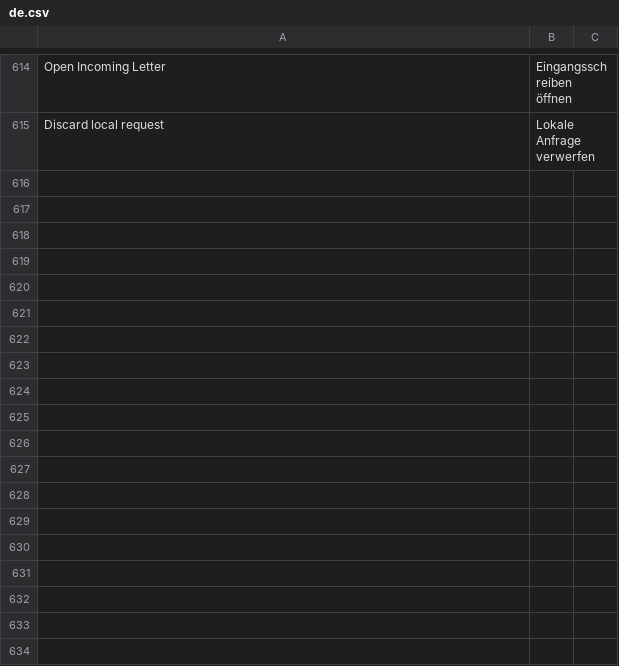
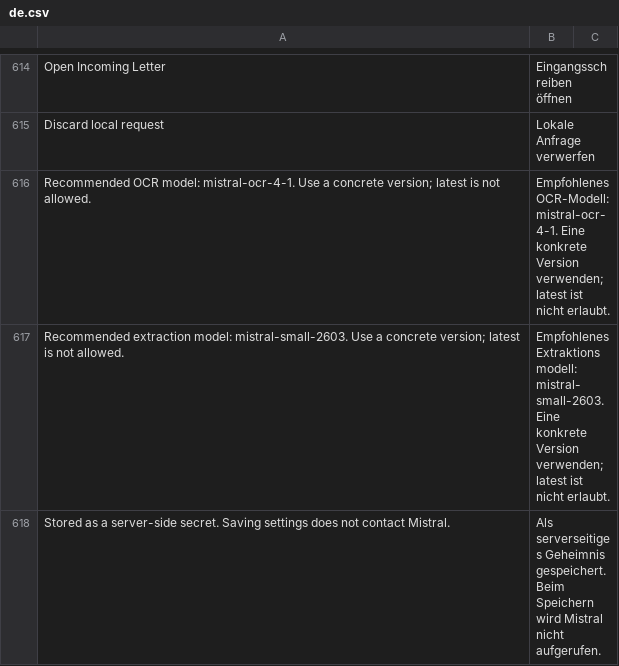
Before and after one commit to nsivtsev/kanzlei-erp, a CSV file: kanzlei_erp/translations/de.csv, drawn as a sheet; only a part is shown, gaps mark what is left out; the diff covers the shown part only.

```diff
--- a/kanzlei_erp/translations/de.csv
+++ b/kanzlei_erp/translations/de.csv
@@ -615 +615,4 @@ Open Incoming Letter,Eingangsschreiben öffnen
 Discard local request,Lokale Anfrage verwerfen
+Recommended OCR model: mistral-ocr-4-1. Use a concrete version; latest is not allowed.,Empfohlenes OCR-Modell: mistral-ocr-4-1. Eine konkrete Version verwenden; latest ist nicht erlaubt.
+Recommended extraction model: mistral-small-2603. Use a concrete version; latest is not allowed.,Empfohlenes Extraktionsmodell: mistral-small-2603. Eine konkrete Version verwenden; latest ist nicht erlaubt.
+Stored as a server-side secret. Saving settings does not contact Mistral.,Als serverseitiges Geheimnis gespeichert. Beim Speichern wird Mistral nicht aufgerufen.
```
Also changed, not shown: 3 added rows elsewhere in this file, kanzlei_erp/translations/ru.csv, 14 other files.
